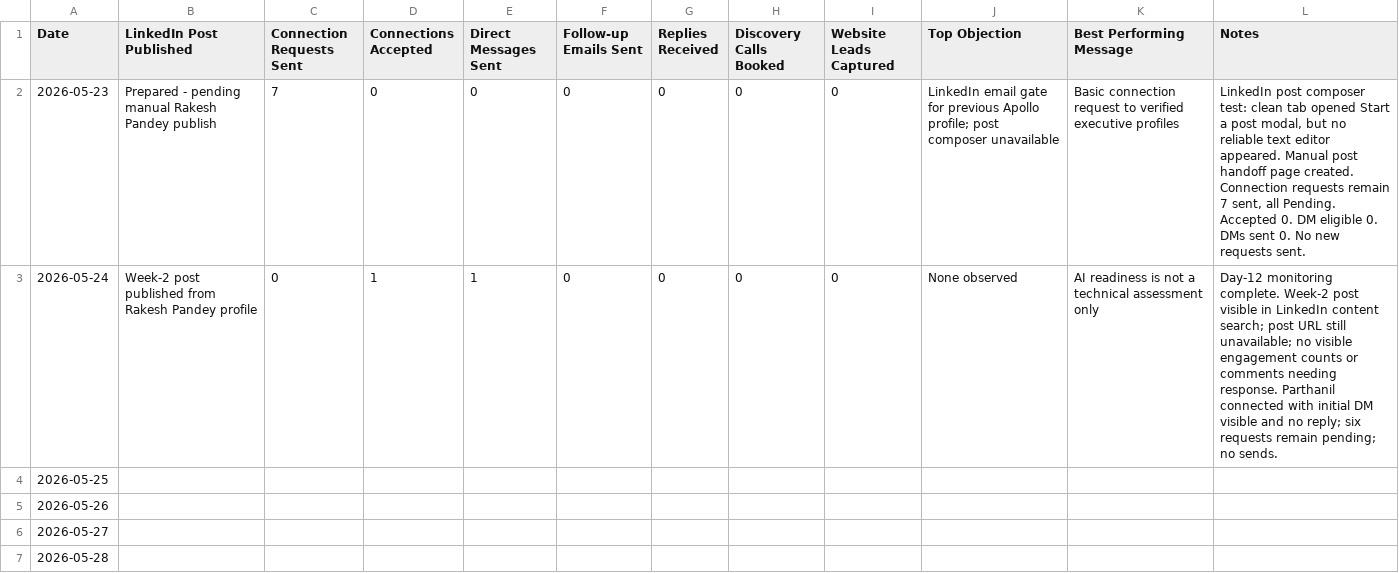
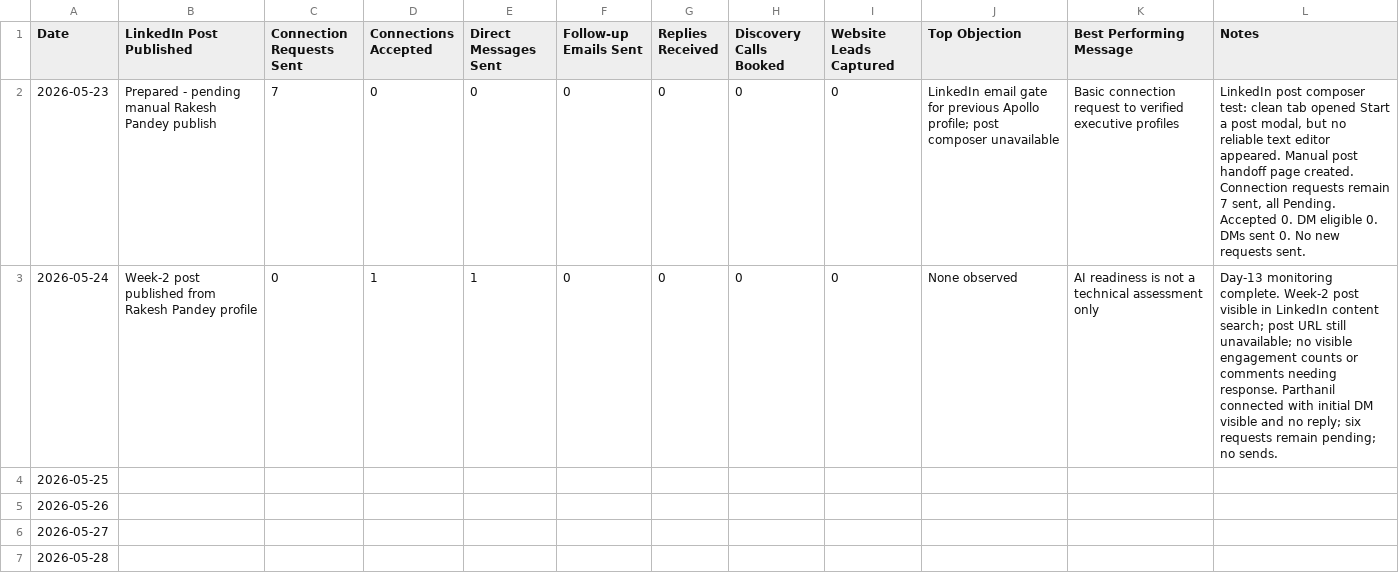
Before and after one commit to digiscience-techsol/website, a CSV file: assets/templates/digiscience-week-01-sales-metrics.csv, drawn as a sheet.

Commit message:
Add Day-13 outreach monitoring log

```diff
--- a/assets/templates/digiscience-week-01-sales-metrics.csv
+++ b/assets/templates/digiscience-week-01-sales-metrics.csv
@@ -2,3 +2,3 @@ Date,LinkedIn Post Published,Connection Requests Sent,Connections Accepted,Direc
 2026-05-23,Prepared - pending manual Rakesh Pandey publish,7,0,0,0,0,0,0,LinkedIn email gate for previous Apollo profile; post composer unavailable,Basic connection request to verified executive profiles,"LinkedIn post composer test: clean tab opened Start a post modal, but no reliable text editor appeared. Manual post handoff page created. Connection requests remain 7 sent, all Pending. Accepted 0. DM eligible 0. DMs sent 0. No new requests sent."
-2026-05-24,Week-2 post published from Rakesh Pandey profile,0,1,1,0,0,0,0,None observed,AI readiness is not a technical assessment only,Day-12 monitoring complete. Week-2 post visible in LinkedIn content search; post URL still unavailable; no visible engagement counts or comments needing response. Parthanil connected with initial DM visible and no reply; six requests remain pending; no sends.
+2026-05-24,Week-2 post published from Rakesh Pandey profile,0,1,1,0,0,0,0,None observed,AI readiness is not a technical assessment only,Day-13 monitoring complete. Week-2 post visible in LinkedIn content search; post URL still unavailable; no visible engagement counts or comments needing response. Parthanil connected with initial DM visible and no reply; six requests remain pending; no sends.
 2026-05-25,,,,,,,,,,,
```
Also changed, not shown: 9 other files.
